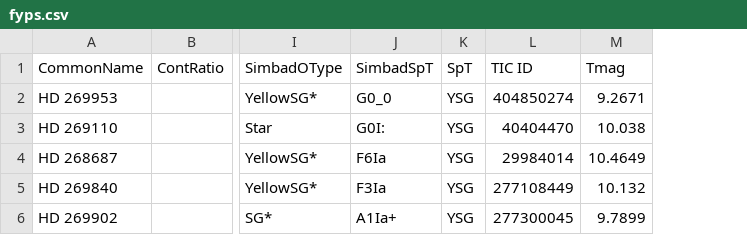
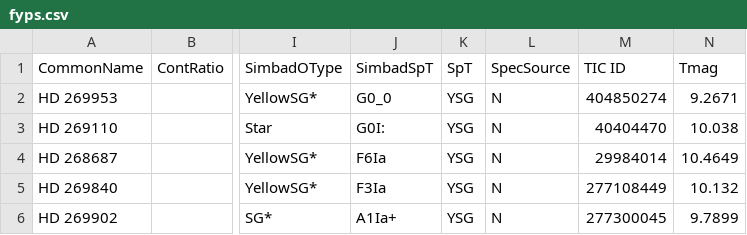
Before and after one commit to tzdwi/TESS, a CSV file: code/fyps.csv, drawn as a sheet; only a part is shown, gaps mark what is left out; the diff names each change by its address in the sheet, - before the commit and + after, or states it on an @@ line.

```diff
--- a/code/fyps.csv
+++ b/code/fyps.csv
+column L (SpecSource), rows 2-6: all N
```
Also changed, not shown: code/cool_supergiants_TESS.csv, 15 other files.
